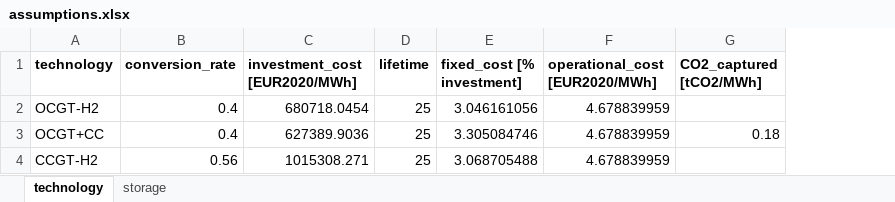
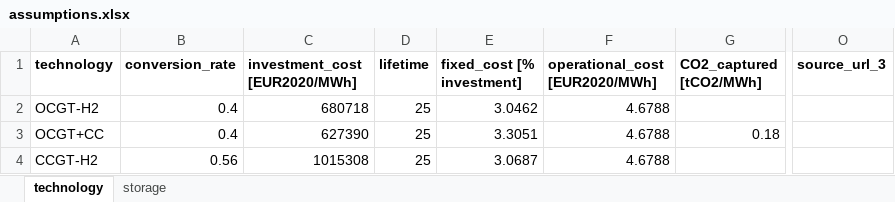
Before and after one commit to ines-tools/data-pipelines, an Excel workbook: europe/_power/assumptions.xlsx, sheet technology, drawn as a sheet; only a part is shown, gaps mark what is left out; values as stored, in another font and other column widths than the file's, no borders; the diff covers the shown part only; the diff names each change by its address in the sheet, - before the commit and + after, or states it on an @@ line.

```diff
--- a/europe/_power/assumptions.xlsx (sheet technology)
+++ b/europe/_power/assumptions.xlsx (sheet technology)
+column O (source_url_3), empty
-C2 (investment_cost [EUR2020/MWh]): 680718.0454
+C2 (investment_cost [EUR2020/MWh]): 680718
-E2 (fixed_cost [% investment]): 3.046161056
+E2 (fixed_cost [% investment]): 3.0462
-F2:F4 (operational_cost [EUR2020/MWh]): 4.678839959
+F2:F4 (operational_cost [EUR2020/MWh]): 4.6788
-C3 (investment_cost [EUR2020/MWh]): 627389.9036
+C3 (investment_cost [EUR2020/MWh]): 627390
-E3 (fixed_cost [% investment]): 3.305084746
+E3 (fixed_cost [% investment]): 3.3051
-C4 (investment_cost [EUR2020/MWh]): 1015308.271
+C4 (investment_cost [EUR2020/MWh]): 1015308
-E4 (fixed_cost [% investment]): 3.068705488
+E4 (fixed_cost [% investment]): 3.0687
```
Also changed, not shown: 1 added row, 17 edited cells and cell formats elsewhere in this sheet, sheet storage, 1 other file.
